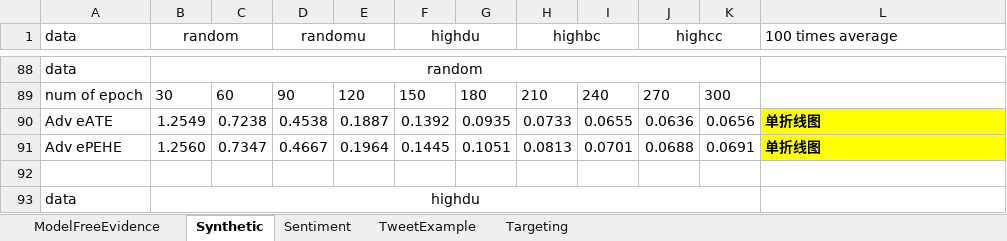
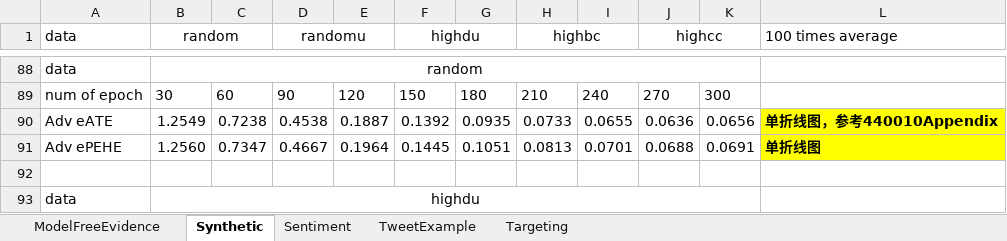
Before and after one commit to ZaccWu/botImpact, an Excel workbook: dataAnalysis.xlsx, sheet Synthetic, drawn as a sheet; only a part is shown, gaps mark what is left out; values as stored, in another font and other column widths than the file's, no borders; the diff names each change by its address in the sheet, - before the commit and + after, or states it on an @@ line.

```diff
--- a/dataAnalysis.xlsx (sheet Synthetic)
+++ b/dataAnalysis.xlsx (sheet Synthetic)
-L90 (100 times average): 单折线图
+L90 (100 times average): 单折线图，参考440010Appendix
```
Also changed, not shown: 5 other files.
